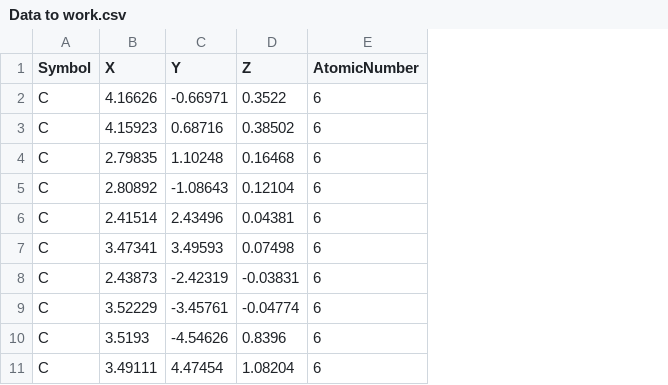
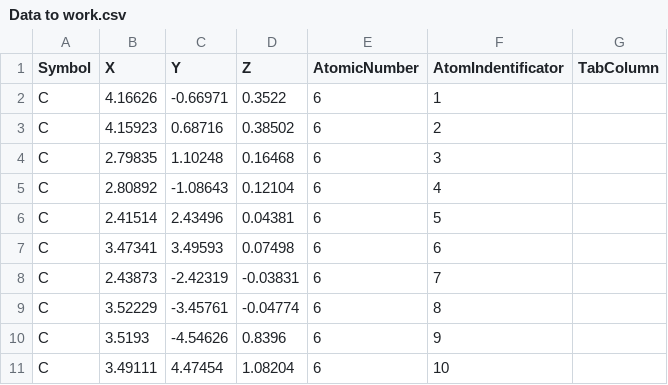
Before and after one commit to AUOR17/gaussian-to-siesta, a CSV file: Data to work.csv, drawn as a sheet; only a part is shown; the diff names each change by its address in the sheet, - before the commit and + after, or states it on an @@ line.

Commit message:
Tabulator between columns is bad

```diff
--- a/Data to work.csv
+++ b/Data to work.csv
+column F (AtomIndentificator), rows 2-11: 1 | 2 | 3 | 4 | 5 | 6 | 7 | 8 | 9 | 10
+column G (TabColumn), empty
```
Also changed, not shown: 2 other files.
